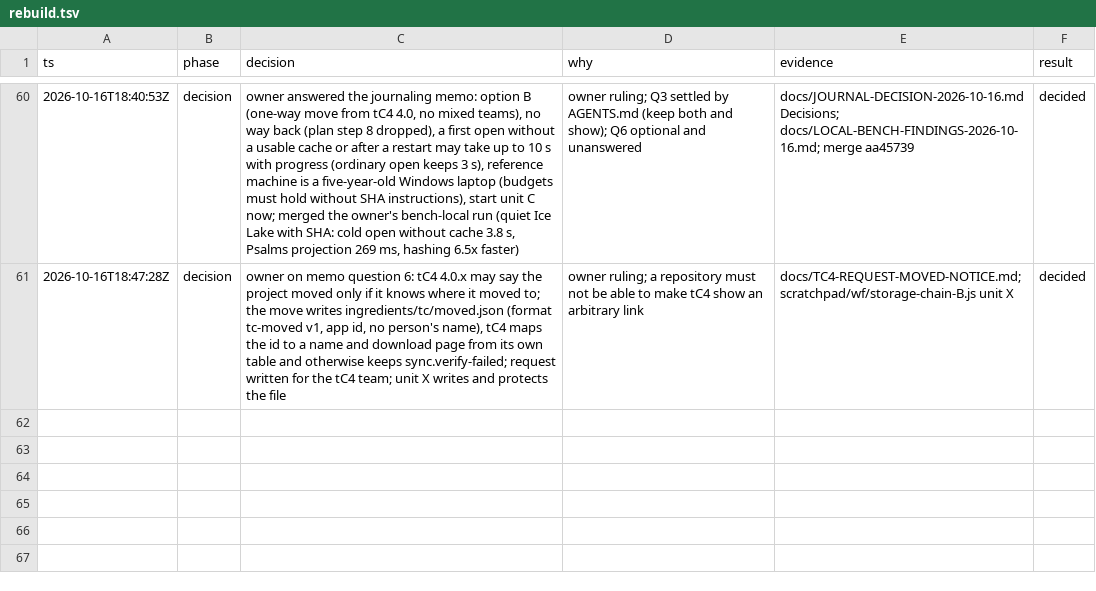
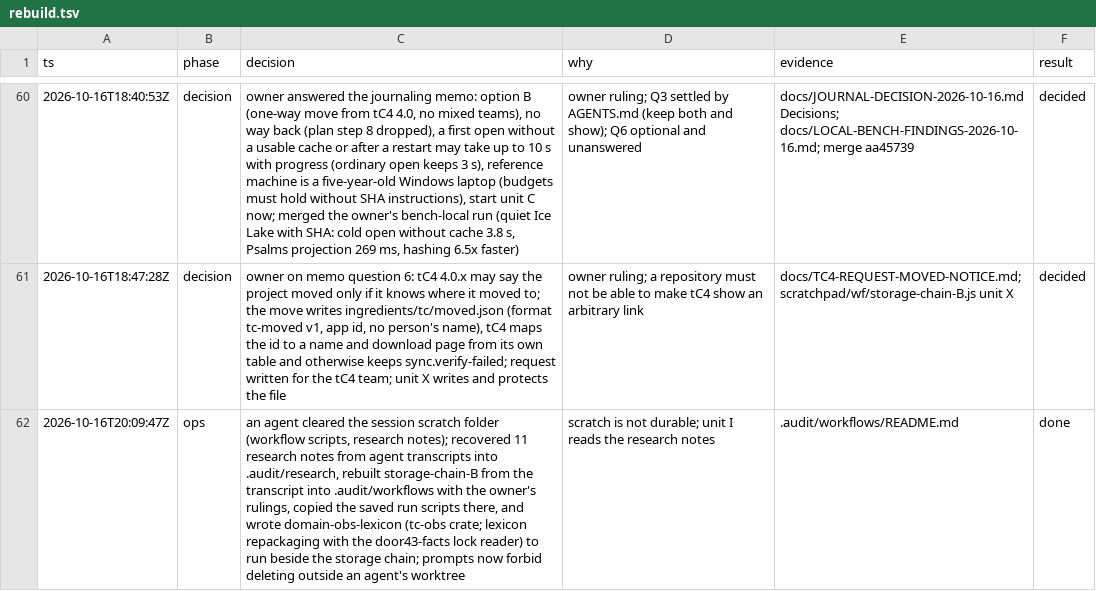
Before and after one commit to birchamp/tc-rst, a TSV file: .audit/rebuild.tsv, drawn as a sheet; only a part is shown, gaps mark what is left out.

```diff
--- a/.audit/rebuild.tsv
+++ b/.audit/rebuild.tsv
@@ -61 +61,2 @@ ts	phase	decision	why	evidence	result
 2026-10-16T18:47:28Z	decision	owner on memo question 6: tC4 4.0.x may say the project moved only if it knows where it moved to; the move writes ingredients/tc/moved.json (format tc-moved v1, app id, no person's name), tC4 maps the id to a name and download page from its own table and otherwise keeps sync.verify-failed; request written for the tC4 team; unit X writes and protects the file	owner ruling; a repository must not be able to make tC4 show an arbitrary link	docs/TC4-REQUEST-MOVED-NOTICE.md; scratchpad/wf/storage-chain-B.js unit X	decided
+2026-10-16T20:09:47Z	ops	an agent cleared the session scratch folder (workflow scripts, research notes); recovered 11 research notes from agent transcripts into .audit/research, rebuilt storage-chain-B from the transcript into .audit/workflows with the owner's rulings, copied the saved run scripts there, and wrote domain-obs-lexicon (tc-obs crate; lexicon repackaging with the door43-facts lock reader) to run beside the storage chain; prompts now forbid deleting outside an agent's worktree	scratch is not durable; unit I reads the research notes	.audit/workflows/README.md	done
```
Also changed, not shown: 17 other files.
